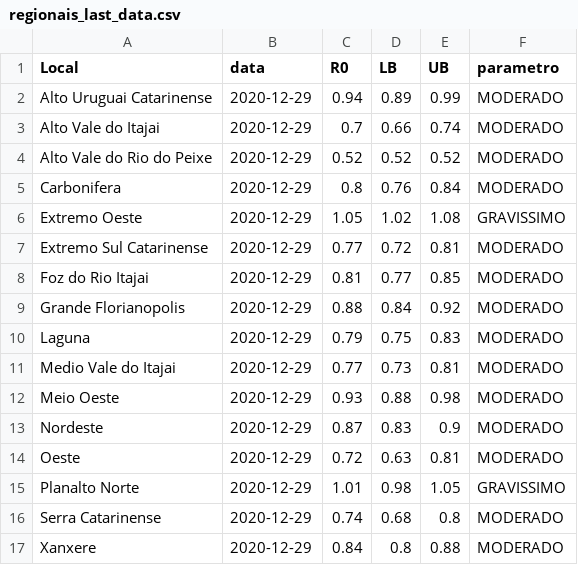
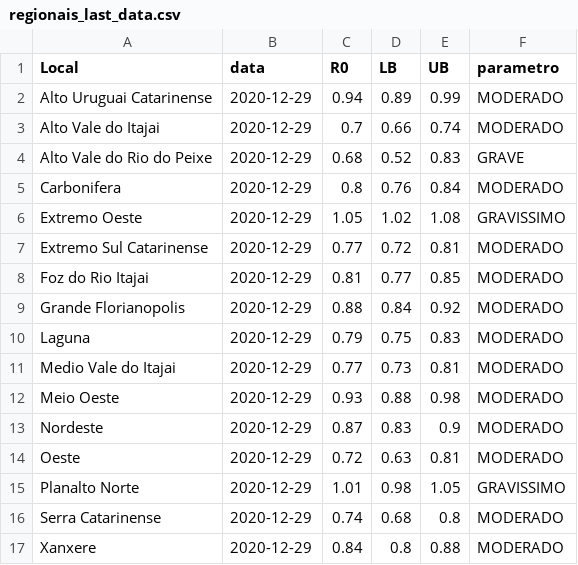
Before and after one commit to cassianord/mapas_covid_br, a CSV file: docs/data/new/r0_regionais_saude/regionais_last_data.csv, drawn as a sheet.

Commit message:
Update regionais_last_data.csv

```diff
--- a/docs/data/new/r0_regionais_saude/regionais_last_data.csv
+++ b/docs/data/new/r0_regionais_saude/regionais_last_data.csv
@@ -3,3 +3,3 @@
 "Alto Vale do Itajai","2020-12-29",0.7,0.66,0.74,"MODERADO"
-"Alto Vale do Rio do Peixe","2020-12-29",0.52,0.52,0.52,"MODERADO"
+"Alto Vale do Rio do Peixe","2020-12-29",0.68,0.52,0.83,"GRAVE"
 "Carbonifera","2020-12-29",0.8,0.76,0.84,"MODERADO"
```
